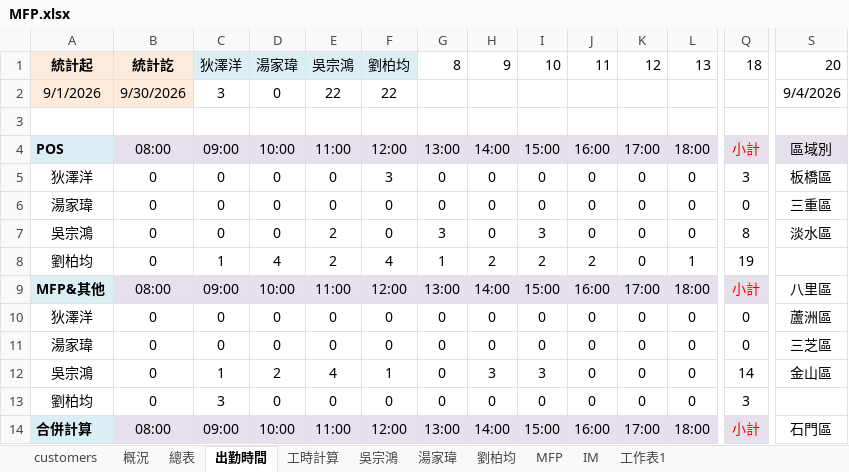
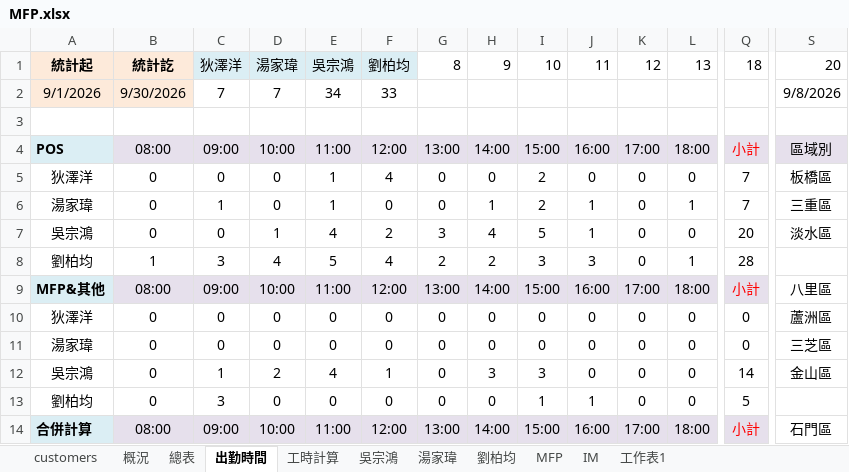
Before and after one commit to Yang-0419-di/FW_2, an Excel workbook: MFP/MFP.xlsx, sheet 出勤時間, drawn as a sheet; only a part is shown, gaps mark what is left out; values as stored, in another font and other column widths than the file's, no borders; charts and pictures not drawn; the diff covers the shown part only; the diff names each change by its address in the sheet, - before the commit and + after, or states it on an @@ line.

```diff
--- a/MFP/MFP.xlsx (sheet 出勤時間)
+++ b/MFP/MFP.xlsx (sheet 出勤時間)
-C2: 3
+C2: 7
-D2: 0
+D2: 7
-E2: 22
+E2: 34
-F2: 22
+F2: 33
-S2: 9/4/2026
+S2: 9/8/2026
-E5:E6: 0
+E5:E6: 1
-F5: 3
+F5: 4
-I5:I6: 0
+I5:I6: 2
-Q5: 3
+Q5: 7
-C6: 0
+C6: 1
-H6: 0
+H6: 1
-J6:J7: 0
+J6:J7: 1
-L6: 0
+L6: 1
-Q6: 0
+Q6: 7
-D7: 0
+D7: 1
-E7: 2
+E7: 4
-F7: 0
+F7: 2
-H7: 0
+H7: 4
-I7: 3
+I7: 5
-Q7: 8
+Q7: 20
-B8: 0
+B8: 1
-C8: 1
+C8: 3
-E8: 2
+E8: 5
-G8: 1
+G8: 2
-I8: 2
+I8: 3
-J8: 2
+J8: 3
-Q8: 19
+Q8: 28
-I13: 0
+I13: 1
-J13: 0
+J13: 1
-Q13: 3
+Q13: 5
```
Also changed, not shown: 25 edited cells elsewhere in this sheet, sheet IM, sheet 工時計算, sheet MFP, hidden cells, charts or pictures, IM/202609_HL_Maintain_Report.xlsx, IM/202609_Service_Count_Report.xlsx, 5 other files.
